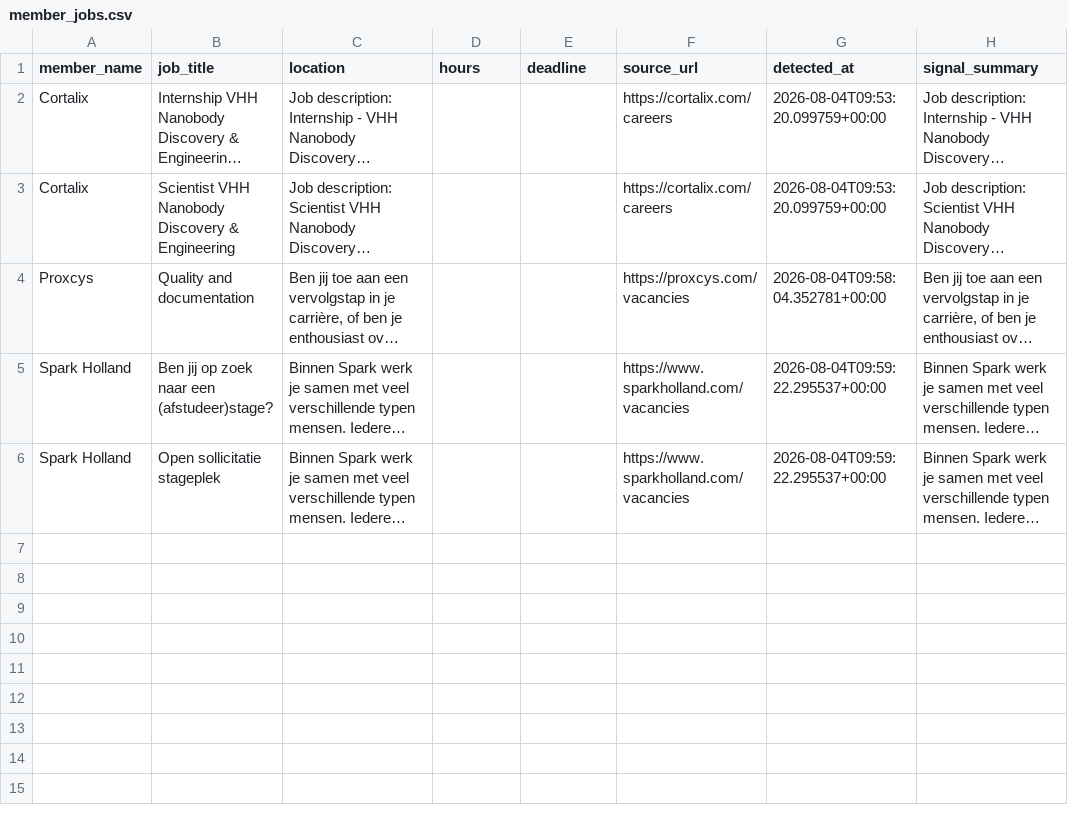
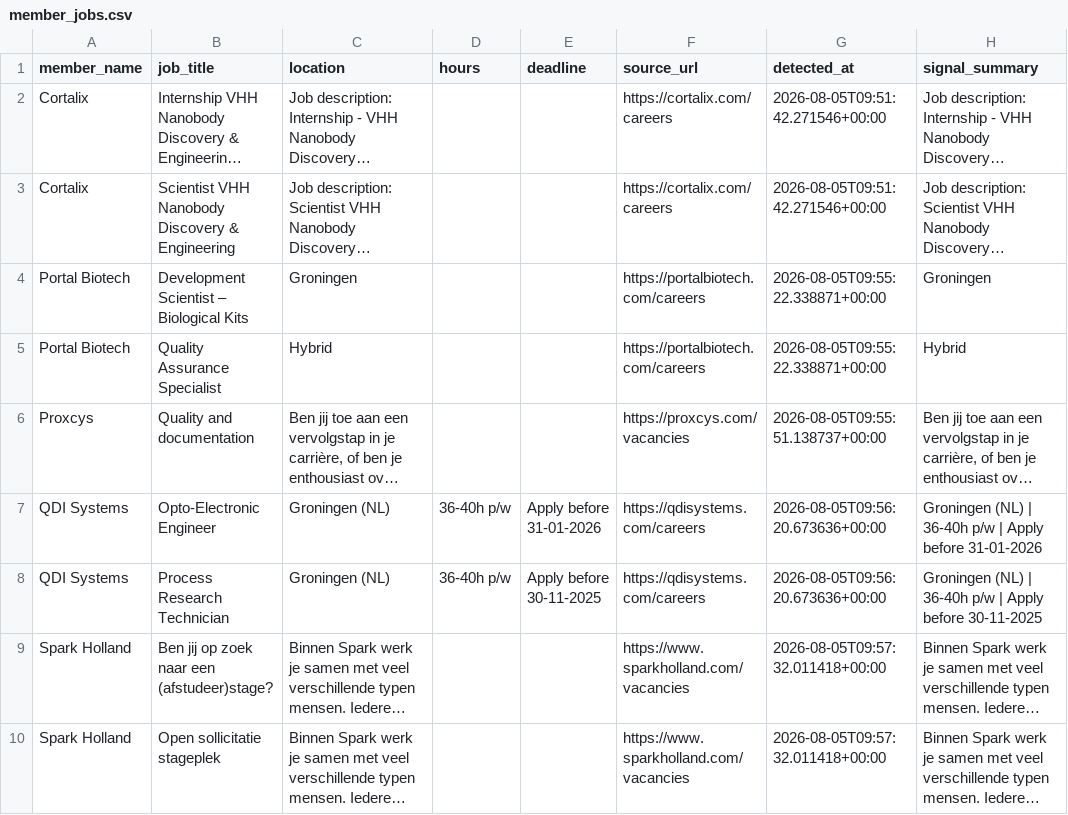
Before and after one commit to IrisTig/LC, a CSV file: dashboard_data/member_jobs.csv, drawn as a sheet; long unchanged cells end in …; addresses are those after the commit; the diff names each change by its address in the sheet, - before the commit and + after, or states it on an @@ line.

```diff
--- a/dashboard_data/member_jobs.csv
+++ b/dashboard_data/member_jobs.csv
-G2:G3 (detected_at): 2026-08-04T09:53:20.099759+00:00
+G2:G3 (detected_at): 2026-08-05T09:51:42.271546+00:00
+row 4: Portal Biotech | Development Scientist – Biological Kits | Groningen |  |  | https://portalbiotech.com/careers | 2026-08-05T09:55:22.338871+00:00 | Groningen
+row 5: Portal Biotech | Quality Assurance Specialist | Hybrid |  |  | https://portalbiotech.com/careers | 2026-08-05T09:55:22.338871+00:00 | Hybrid
-G6 (detected_at): 2026-08-04T09:58:04.352781+00:00
+G6 (detected_at): 2026-08-05T09:55:51.138737+00:00
+row 7: QDI Systems | Opto-Electronic Engineer | Groningen (NL) | 36-40h p/w | Apply before 31-01-2026 | https://qdisystems.com/careers | 2026-08-05T09:56:20.673636+00:00 | Groningen (NL) | 36-40h p/w | Apply before 31-01-2026
+row 8: QDI Systems | Process Research Technician | Groningen (NL) | 36-40h p/w | Apply before 30-11-2025 | https://qdisystems.com/careers | 2026-08-05T09:56:20.673636+00:00 | Groningen (NL) | 36-40h p/w | Apply before 30-11-2025
-G9:G10 (detected_at): 2026-08-04T09:59:22.295537+00:00
+G9:G10 (detected_at): 2026-08-05T09:57:32.011418+00:00
```
Also changed, not shown: dashboard_data/life_members.csv.
